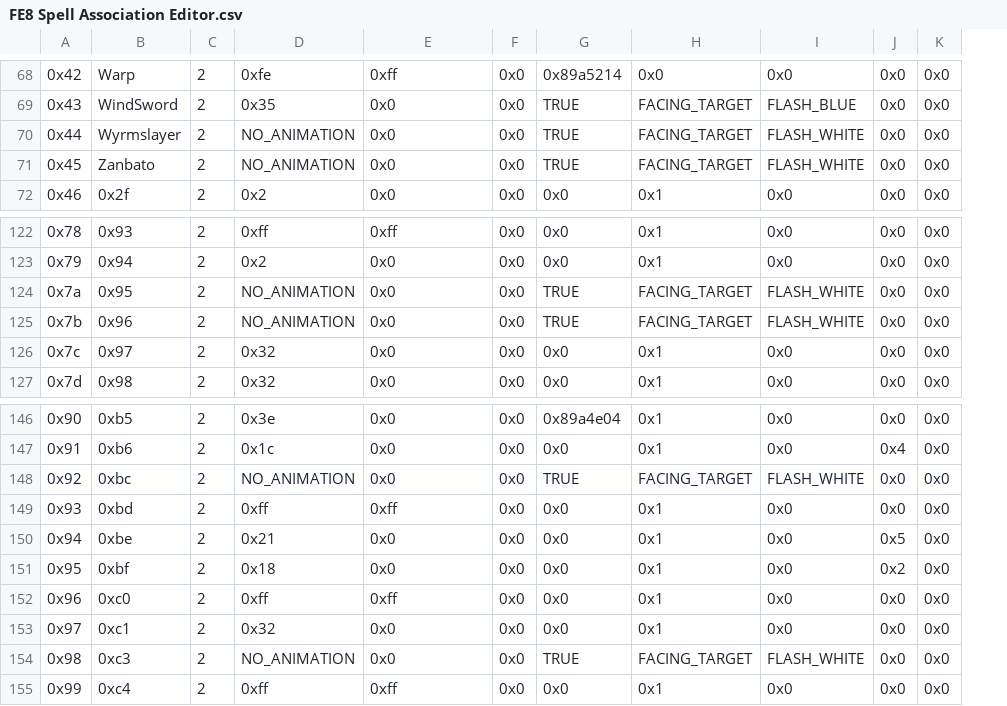
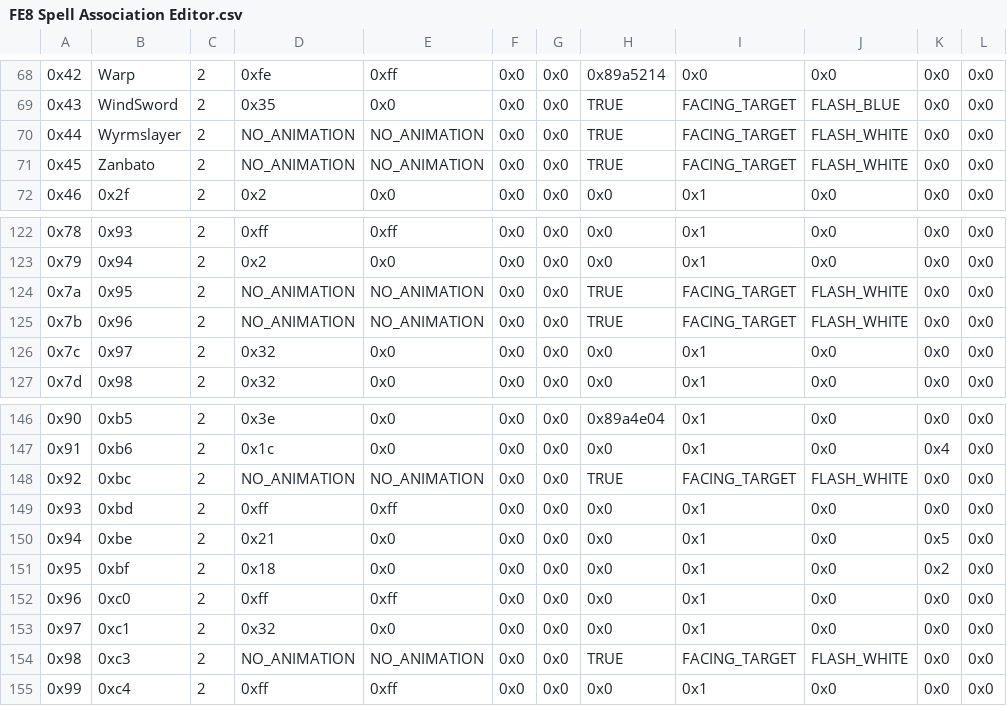
Before and after one commit to boviex/Dust_to_Dust, a CSV file: Tables/FE8 Nightmare modules/Item editors/FE8 Spell Association Editor.csv, drawn as a sheet; only a part is shown, gaps mark what is left out; the diff covers the shown part only; the diff names each change by its address in the sheet, - before the commit and + after, or states it on an @@ line.

```diff
--- a/Tables/FE8 Nightmare modules/Item editors/FE8 Spell Association Editor.csv
+++ b/Tables/FE8 Nightmare modules/Item editors/FE8 Spell Association Editor.csv
+column G, rows 68-72: all 0x0; rows 122-127: all 0x0; rows 146-155: all 0x0
-E70:E71: 0x0
+E70:E71: NO_ANIMATION
-E124:E125: 0x0
+E124:E125: NO_ANIMATION
-E148: 0x0
+E148: NO_ANIMATION
-E154: 0x0
+E154: NO_ANIMATION
```
Also changed, not shown: 29 edited cells elsewhere in this file, 3 other files.
